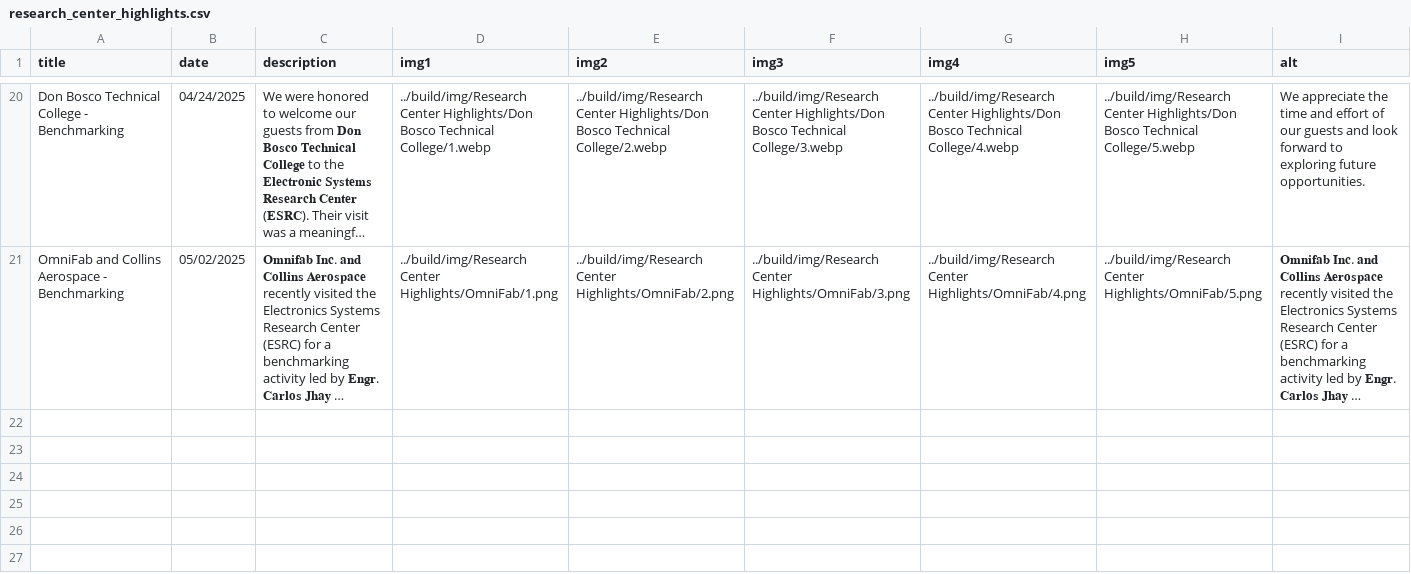
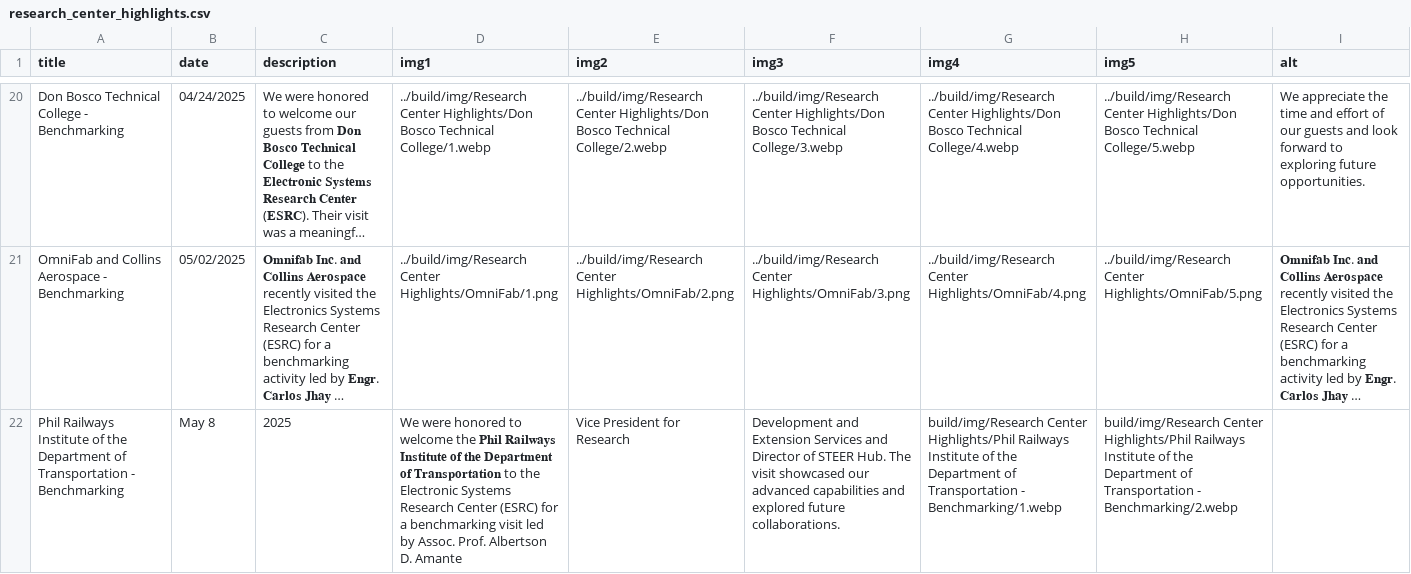
Before and after one commit to Electronic-Systems-Research-Center/Electronic-Systems-Research-Center.github.io, a CSV file: src/research_center_highlights.csv, drawn as a sheet; only a part is shown, gaps mark what is left out; long unchanged cells end in …; the diff names each change by its address in the sheet, - before the commit and + after, or states it on an @@ line.

Commit message:
Update research center highlights with new visits
Added new entries for recent benchmarking visits and updated existing records in the research center highlights.

```diff
--- a/src/research_center_highlights.csv
+++ b/src/research_center_highlights.csv
+row 22: Phil Railways Institute of the Department of Transportation - Benchmarking | May 8 | 2025 | We were honored to welcome the 𝐏𝐡𝐢𝐥 𝐑𝐚𝐢𝐥𝐰𝐚𝐲𝐬 𝐈𝐧𝐬𝐭𝐢𝐭𝐮𝐭𝐞 𝐨𝐟 𝐭𝐡𝐞 𝐃𝐞𝐩𝐚𝐫𝐭𝐦𝐞𝐧𝐭 𝐨𝐟 𝐓𝐫𝐚𝐧𝐬𝐩𝐨𝐫𝐭𝐚𝐭𝐢𝐨𝐧 to the Electronic Systems Research Center (ESRC) for a benchmarking visit led by Assoc. Prof. Albertson D. Amante | Vice President for Research | Development and Extension Services and Director of STEER Hub. The visit showcased our advanced capabilities and explored future collaborations. | build/img/Research Center Highlights/Phil Railways Institute of the Department of Transportation - Benchmarking/1.webp | build/img/Research Center Highlights/Phil Railways Institute of the Department of Transportation - Benchmarking/2.webp
```
